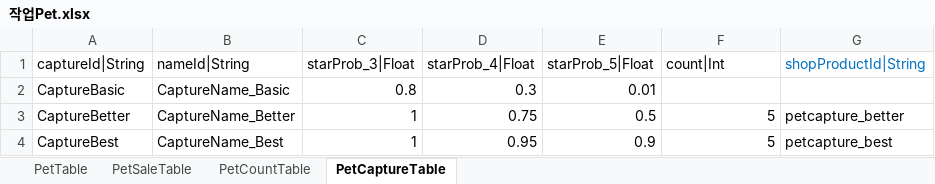
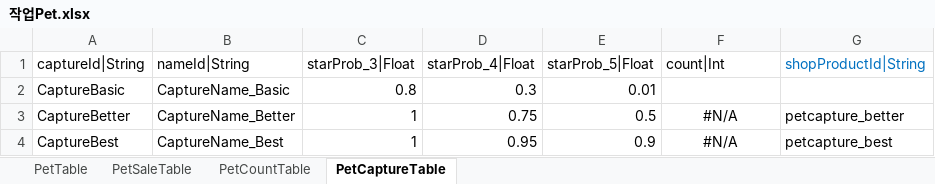
Before and after one commit to hayannal/ProjectNameless, an Excel workbook: Excel/작업Pet.xlsx, sheet PetCaptureTable, drawn as a sheet; values as stored, in another font and other column widths than the file's, no borders; the diff names each change by its address in the sheet, - before the commit and + after, or states it on an @@ line.

```diff
--- a/Excel/작업Pet.xlsx (sheet PetCaptureTable)
+++ b/Excel/작업Pet.xlsx (sheet PetCaptureTable)
-F3:F4 (count|Int): 5
+F3:F4 (count|Int): #N/A
-F3:F4 alignment: right
+F3:F4 alignment: center
```
Also changed, not shown: sheet PetTable, Excel/Pet.xlsx, 1 other file.
